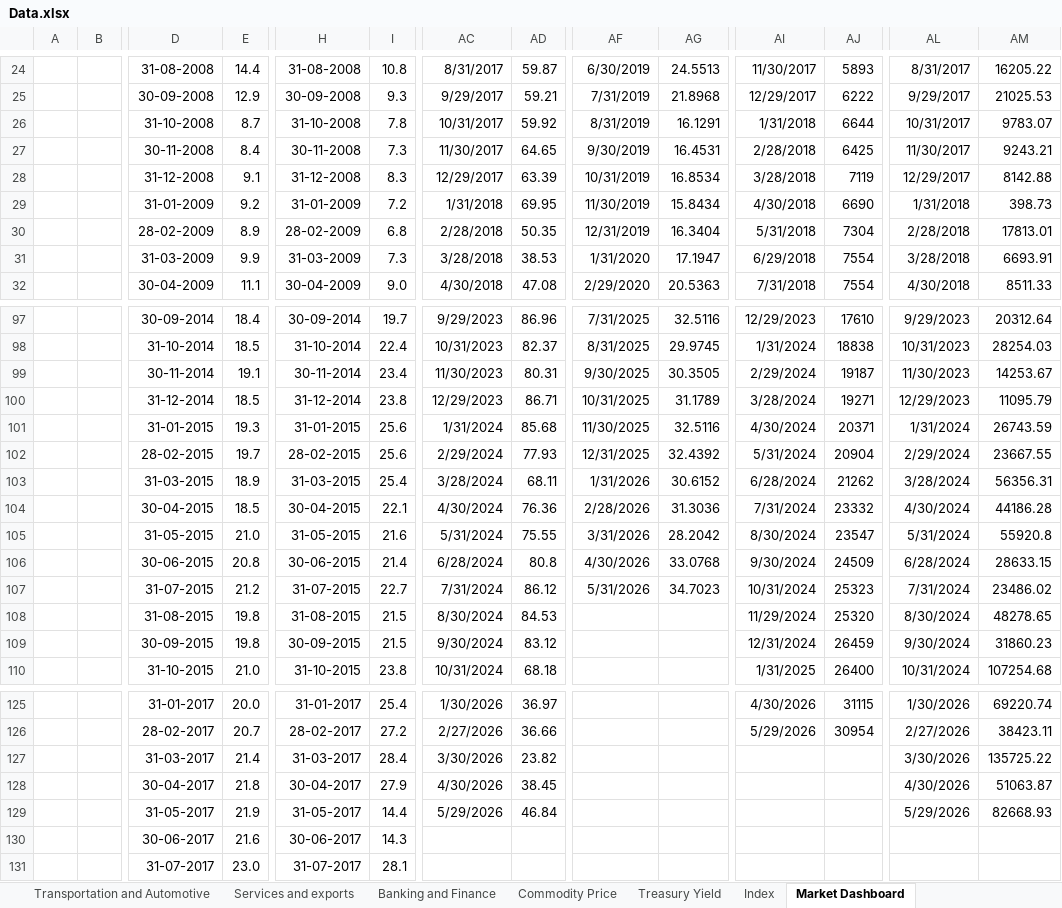
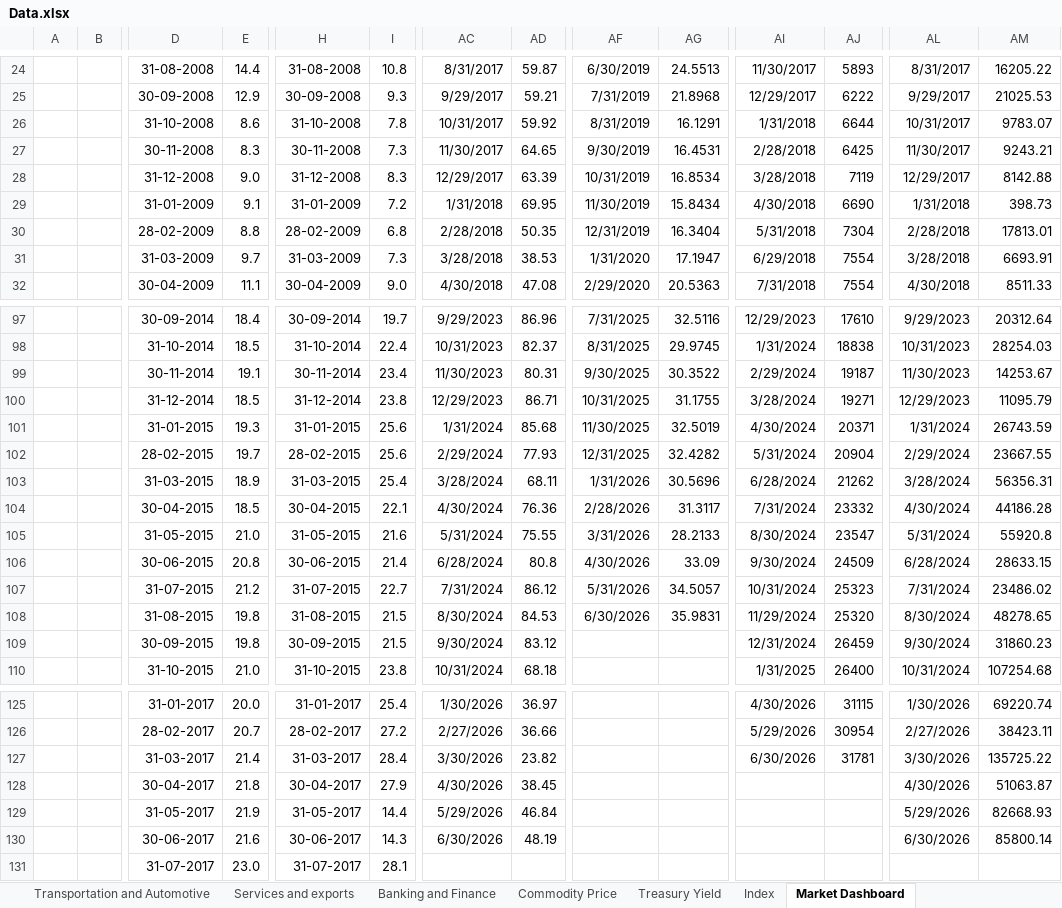
Before and after one commit to sevenalpharesearch-debug/Economic-Quarterly-Dashboard, an Excel workbook: Data.xlsx, sheet Market Dashboard, drawn as a sheet; only a part is shown, gaps mark what is left out; values as stored, in another font and other column widths than the file's, no borders; removed rows and columns are numbered as before the commit, all else as after; rows hold the shown columns only; the diff covers the shown part only; the diff names each change by its address in the sheet, - before the commit and + after, or states it on an @@ line.

Commit message:
Update dashboard data

```diff
--- a/Data.xlsx (sheet Market Dashboard)
+++ b/Data.xlsx (sheet Market Dashboard)
-E26: 8.7
+E26: 8.6
-E27: 8.4
+E27: 8.3
-E28: 9.1
+E28: 9.0
-E29: 9.2
+E29: 9.1
-E30: 8.9
+E30: 8.8
-E31: 9.9
+E31: 9.7
-AG99: 30.3505
+AG99: 30.3522
-AG100: 31.1789
+AG100: 31.1755
-AG101: 32.5116
+AG101: 32.5019
-AG102: 32.4392
+AG102: 32.4282
-AG103: 30.6152
+AG103: 30.5696
-AG104: 31.3036
+AG104: 31.3117
-AG105: 28.2042
+AG105: 28.2133
-AG106: 33.0768
+AG106: 33.09
-AG107: 34.7023
+AG107: 34.5057
-AF108: (empty)
+AF108: 6/30/2026
-AG108: (empty)
+AG108: 35.9831
-AI127: (empty)
+AI127: 6/30/2026
-AJ127: (empty)
+AJ127: 31781
-row 130:  |  | 30-06-2017 | 21.6 | 30-06-2017 | 14.3
+row 130:  |  | 30-06-2017 | 21.6 | 30-06-2017 | 14.3 | 6/30/2026 | 48.19 |  |  |  |  | 6/30/2026 | 85800.14
```
Also changed, not shown: 1 added row and 5 edited cells elsewhere in this sheet, sheet Commodity Price, sheet Industrial and Manufacturing, sheet Transportation and Automotive, sheet Economic Indicators, sheet Services and exports, sheet Banking and Finance, 2 more sheets, 1 other file.
